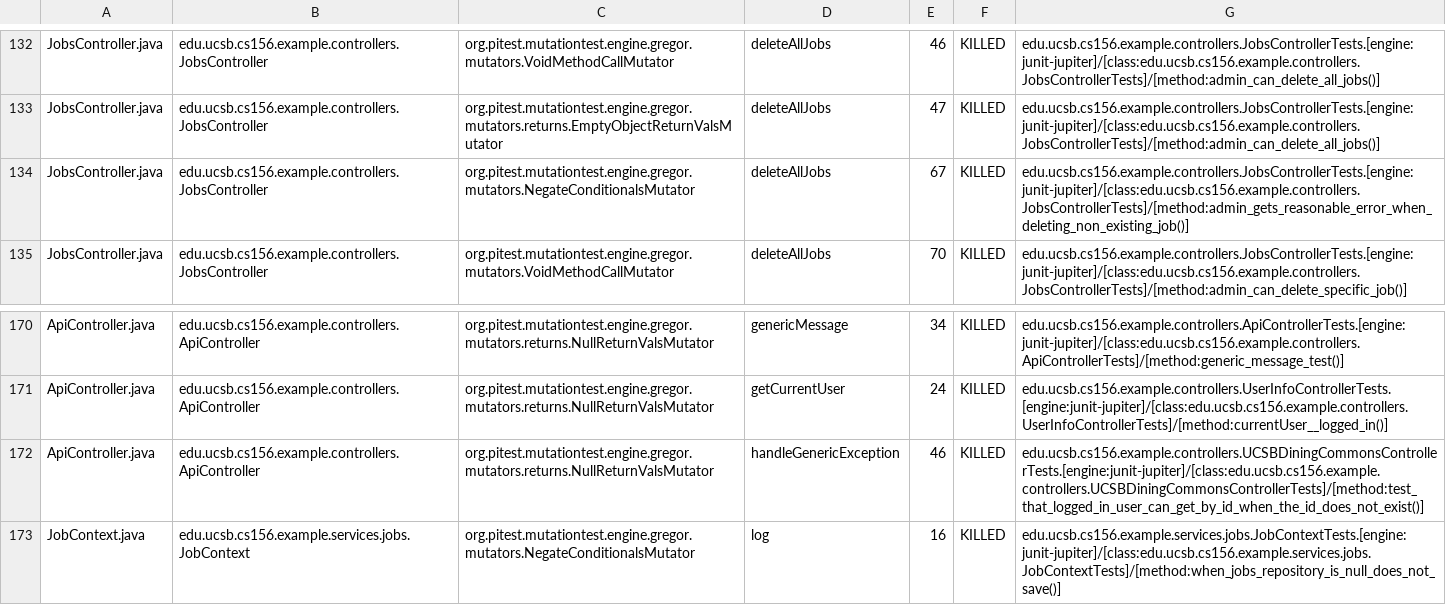
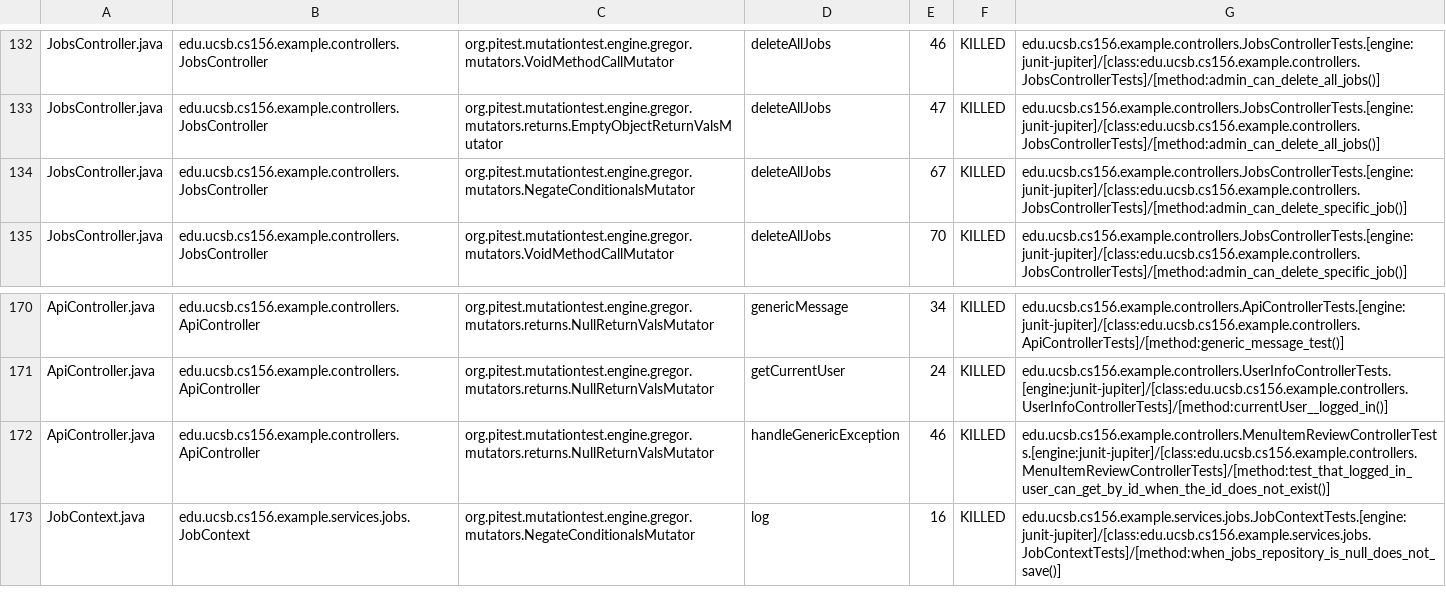
Before and after one commit to ucsb-cs156-f26/team01-f26-13, a CSV file: prs/79/pitest/mutations.csv, drawn as a sheet; only a part is shown, gaps mark what is left out.

Commit message:
Deploying to gh-pages from @ ucsb-cs156-f26/team01-f26-13@6605ac01a9b110ad950b2fbd09cde97a93f07fc6 🚀

```diff
--- a/prs/79/pitest/mutations.csv
+++ b/prs/79/pitest/mutations.csv
@@ -133,3 +133,3 @@ JobsController.java,edu.ucsb.cs156.example.controllers.JobsController,org.pitest
 JobsController.java,edu.ucsb.cs156.example.controllers.JobsController,org.pitest.mutationtest.engine.gregor.mutators.returns.EmptyObjectReturnValsMutator,deleteAllJobs,47,KILLED,edu.ucsb.cs156.example.controllers.JobsControllerTests.[engine:junit-jupiter]/[class:edu.ucsb.cs156.example.controllers.JobsControllerTests]/[method:admin_can_delete_all_jobs()]
-JobsController.java,edu.ucsb.cs156.example.controllers.JobsController,org.pitest.mutationtest.engine.gregor.mutators.NegateConditionalsMutator,deleteAllJobs,67,KILLED,edu.ucsb.cs156.example.controllers.JobsControllerTests.[engine:junit-jupiter]/[class:edu.ucsb.cs156.example.controllers.JobsControllerTests]/[method:admin_gets_reasonable_error_when_deleting_non_existing_job()]
+JobsController.java,edu.ucsb.cs156.example.controllers.JobsController,org.pitest.mutationtest.engine.gregor.mutators.NegateConditionalsMutator,deleteAllJobs,67,KILLED,edu.ucsb.cs156.example.controllers.JobsControllerTests.[engine:junit-jupiter]/[class:edu.ucsb.cs156.example.controllers.JobsControllerTests]/[method:admin_can_delete_specific_job()]
 JobsController.java,edu.ucsb.cs156.example.controllers.JobsController,org.pitest.mutationtest.engine.gregor.mutators.VoidMethodCallMutator,deleteAllJobs,70,KILLED,edu.ucsb.cs156.example.controllers.JobsControllerTests.[engine:junit-jupiter]/[class:edu.ucsb.cs156.example.controllers.JobsControllerTests]/[method:admin_can_delete_specific_job()]
@@ -171,3 +171,3 @@ ApiController.java,edu.ucsb.cs156.example.controllers.ApiController,org.pitest.m
 ApiController.java,edu.ucsb.cs156.example.controllers.ApiController,org.pitest.mutationtest.engine.gregor.mutators.returns.NullReturnValsMutator,getCurrentUser,24,KILLED,edu.ucsb.cs156.example.controllers.UserInfoControllerTests.[engine:junit-jupiter]/[class:edu.ucsb.cs156.example.controllers.UserInfoControllerTests]/[method:currentUser__logged_in()]
-ApiController.java,edu.ucsb.cs156.example.controllers.ApiController,org.pitest.mutationtest.engine.gregor.mutators.returns.NullReturnValsMutator,handleGenericException,46,KILLED,edu.ucsb.cs156.example.controllers.UCSBDiningCommonsControllerTests.[engine:junit-jupiter]/[class:edu.ucsb.cs156.example.controllers.UCSBDiningCommonsControllerTests]/[method:test_that_logged_in_user_can_get_by_id_when_the_id_does_not_exist()]
+ApiController.java,edu.ucsb.cs156.example.controllers.ApiController,org.pitest.mutationtest.engine.gregor.mutators.returns.NullReturnValsMutator,handleGenericException,46,KILLED,edu.ucsb.cs156.example.controllers.MenuItemReviewControllerTests.[engine:junit-jupiter]/[class:edu.ucsb.cs156.example.controllers.MenuItemReviewControllerTests]/[method:test_that_logged_in_user_can_get_by_id_when_the_id_does_not_exist()]
 JobContext.java,edu.ucsb.cs156.example.services.jobs.JobContext,org.pitest.mutationtest.engine.gregor.mutators.NegateConditionalsMutator,log,16,KILLED,edu.ucsb.cs156.example.services.jobs.JobContextTests.[engine:junit-jupiter]/[class:edu.ucsb.cs156.example.services.jobs.JobContextTests]/[method:when_jobs_repository_is_null_does_not_save()]
```
Also changed, not shown: 22 other files.
